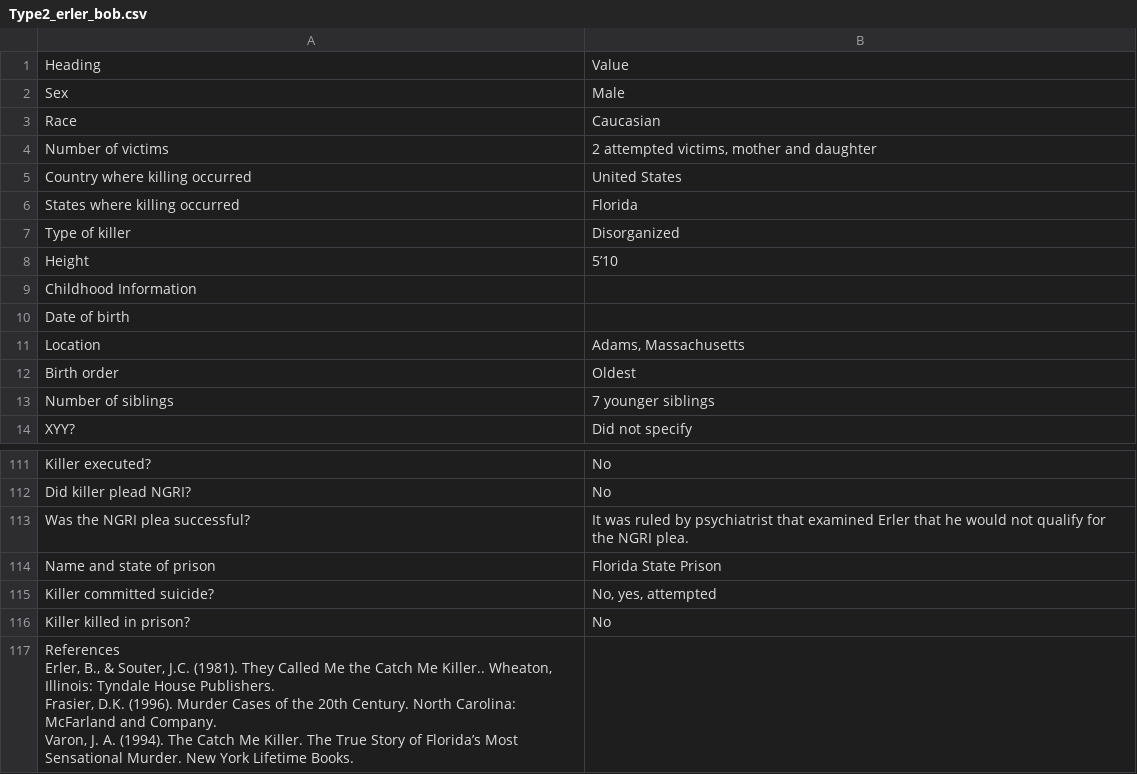
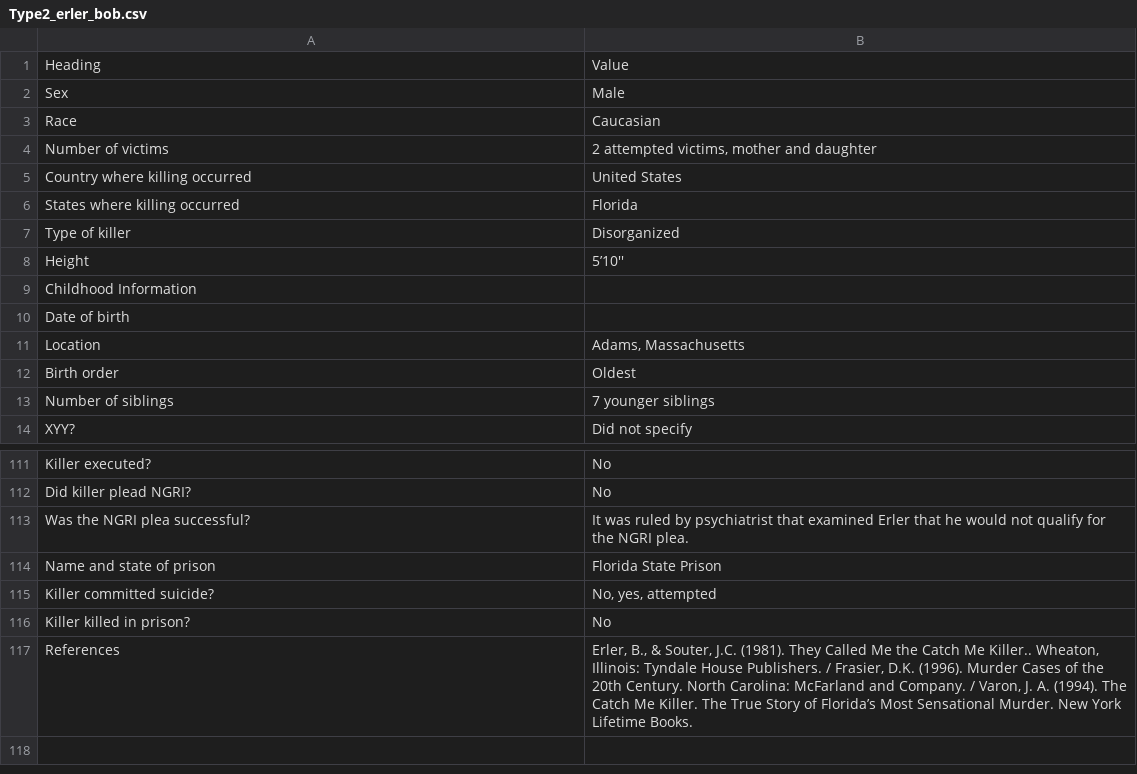
Before and after one commit to ajithksenthil/CrimeArchetypes, a CSV file: mnt/data/csv/Type2_erler_bob.csv, drawn as a sheet; only a part is shown, gaps mark what is left out; removed rows and columns are numbered as before the commit, all else as after; ↵ is a line break in a cell; the diff names each change by its address in the sheet, - before the commit and + after, or states it on an @@ line.

Commit message:
CLEANED_Type2_erler_bob.csv

```diff
--- a/mnt/data/csv/Type2_erler_bob.csv
+++ b/mnt/data/csv/Type2_erler_bob.csv
-B8: 5’10
+B8: 5’10''
-row 117: References ↵ Erler, B., & Souter, J.C. (1981). They Called Me the Catch Me Killer.. Wheaton, Illinois: Tyndale House Publishers. ↵ Frasier, D.K. (1996). Murder Cases of the 20th Century. North Carolina: McFarland and Company. ↵ Varon, J. A. (1994). The Catch Me Killer. The True Story of Florida’s Most Sensational Murder. New York Lifetime Books.
+row 117: References | Erler, B., & Souter, J.C. (1981). They Called Me the Catch Me Killer.. Wheaton, Illinois: Tyndale House Publishers. / Frasier, D.K. (1996). Murder Cases of the 20th Century. North Carolina: McFarland and Company. / Varon, J. A. (1994). The Catch Me Killer. The True Story of Florida’s Most Sensational Murder. New York Lifetime Books.
```
